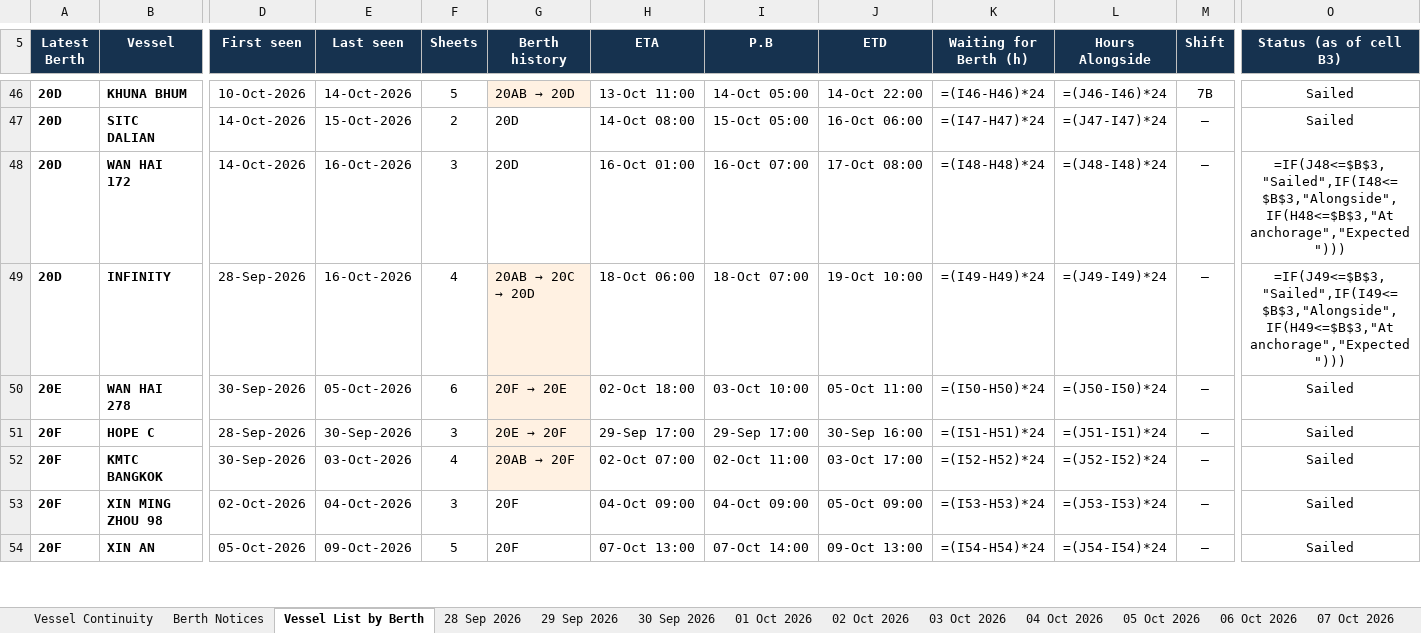
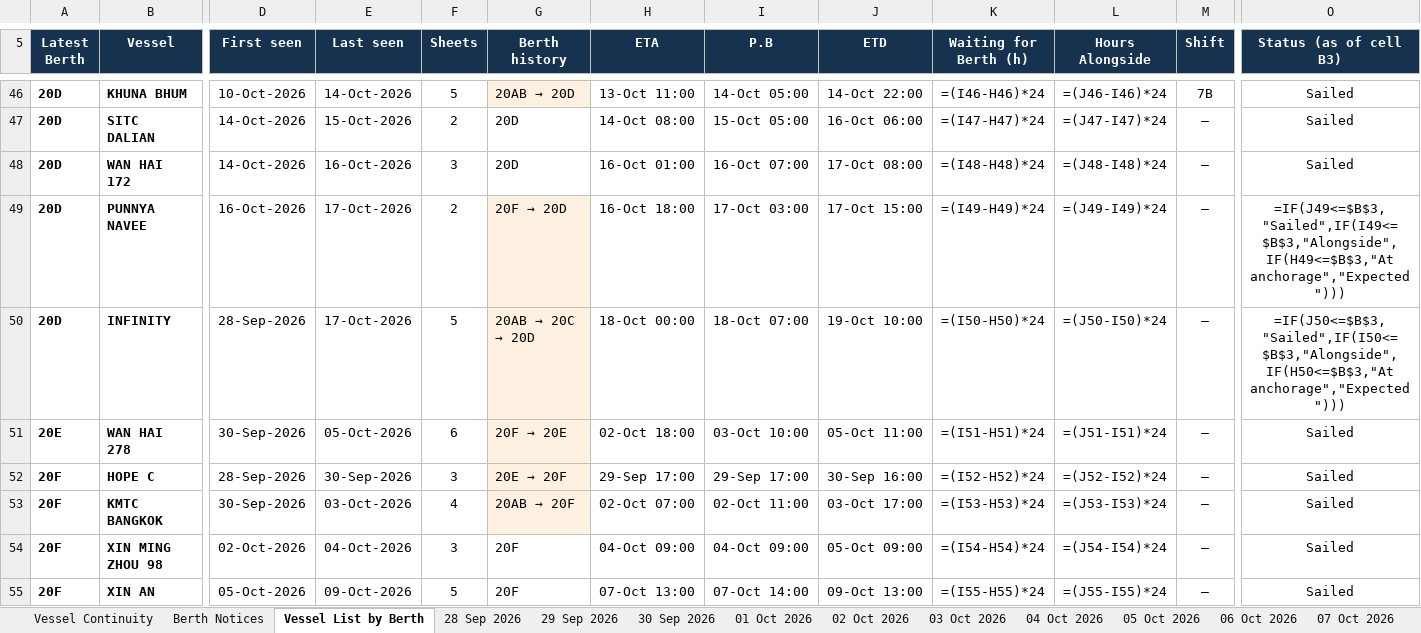
Before and after one commit to sirichai1265/PAT-BERTH, an Excel workbook: PAT_Berth_Window.xlsx, sheet Vessel List by Berth, drawn as a sheet; only a part is shown, gaps mark what is left out; values as stored, in another font and other column widths than the file's, no borders; formulas without a stored value are shown as written; addresses are those after the commit; rows hold the shown columns only; the diff covers the shown part only; the diff names each change by its address in the sheet, - before the commit and + after, or states it on an @@ line.

```diff
--- a/PAT_Berth_Window.xlsx (sheet Vessel List by Berth)
+++ b/PAT_Berth_Window.xlsx (sheet Vessel List by Berth)
-O48 (Status (as of cell B3)): =IF(J48<=$B$3,"Sailed",IF(I48<=$B$3,"Alongside",IF(H48<=$B$3,"At anchorage","Expected")))
+O48 (Status (as of cell B3)): Sailed
+row 49: 20D | PUNNYA NAVEE | 16-Oct-2026 | 17-Oct-2026 | 2 | 20F → 20D | 16-Oct 18:00 | 17-Oct 03:00 | 17-Oct 15:00 | =(I49-H49)*24 | =(J49-I49)*24 | – | =IF(J49<=$B$3,"Sailed",IF(I49<=$B$3,"Alongside",IF(H49<=$B$3,"At anchorage","Expected")))
-E50 (Last seen): 16-Oct-2026
+E50 (Last seen): 17-Oct-2026
-F50 (Sheets): 4
+F50 (Sheets): 5
-H50 (ETA): 18-Oct 06:00
+H50 (ETA): 18-Oct 00:00
-K50 (Waiting for Berth (h)): =(I49-H49)*24
+K50 (Waiting for Berth (h)): =(I50-H50)*24
-L50 (Hours Alongside): =(J49-I49)*24
+L50 (Hours Alongside): =(J50-I50)*24
-O50 (Status (as of cell B3)): =IF(J49<=$B$3,"Sailed",IF(I49<=$B$3,"Alongside",IF(H49<=$B$3,"At anchorage","Expected")))
+O50 (Status (as of cell B3)): =IF(J50<=$B$3,"Sailed",IF(I50<=$B$3,"Alongside",IF(H50<=$B$3,"At anchorage","Expected")))
-K51 (Waiting for Berth (h)): =(I50-H50)*24
+K51 (Waiting for Berth (h)): =(I51-H51)*24
-L51 (Hours Alongside): =(J50-I50)*24
+L51 (Hours Alongside): =(J51-I51)*24
-K52 (Waiting for Berth (h)): =(I51-H51)*24
+K52 (Waiting for Berth (h)): =(I52-H52)*24
-L52 (Hours Alongside): =(J51-I51)*24
+L52 (Hours Alongside): =(J52-I52)*24
-K53 (Waiting for Berth (h)): =(I52-H52)*24
+K53 (Waiting for Berth (h)): =(I53-H53)*24
-L53 (Hours Alongside): =(J52-I52)*24
+L53 (Hours Alongside): =(J53-I53)*24
-K54 (Waiting for Berth (h)): =(I53-H53)*24
+K54 (Waiting for Berth (h)): =(I54-H54)*24
-L54 (Hours Alongside): =(J53-I53)*24
+L54 (Hours Alongside): =(J54-I54)*24
-K55 (Waiting for Berth (h)): =(I54-H54)*24
+K55 (Waiting for Berth (h)): =(I55-H55)*24
-L55 (Hours Alongside): =(J54-I54)*24
+L55 (Hours Alongside): =(J55-I55)*24
```
Also changed, not shown: 1 removed row and 31 edited cells elsewhere in this sheet, sheet Berth Notices, sheet Vessel Continuity, other sheet tabs, 07-10-2026/PAT_Berth_Window.xlsx, 08-10-2026/PAT_Berth_Window.xlsx, 23 other files.
